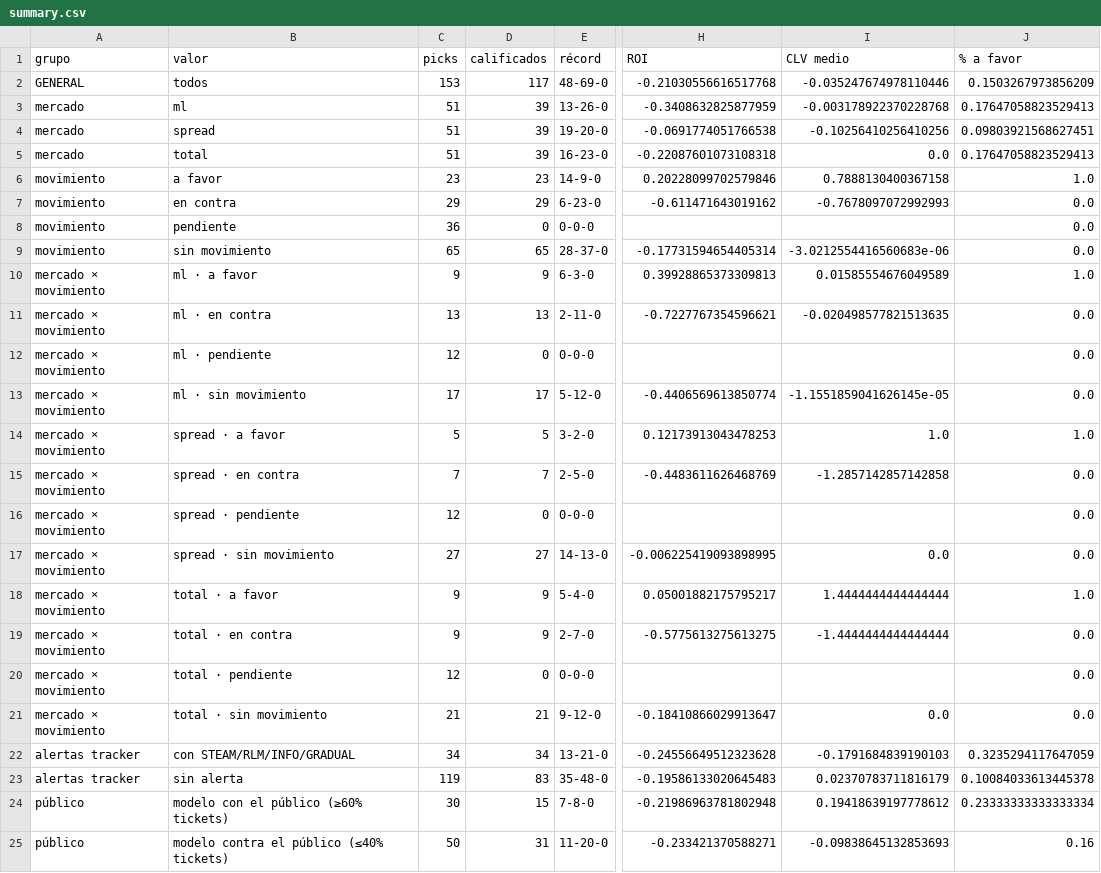
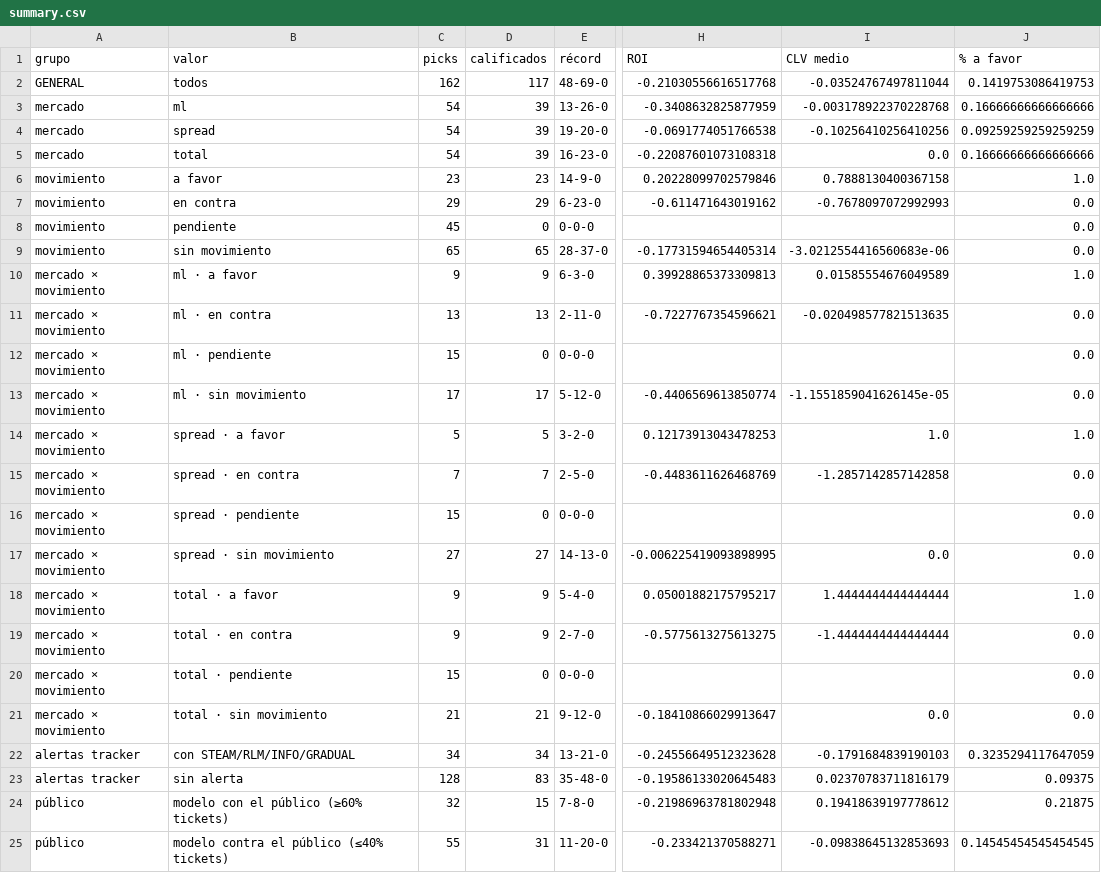
Before and after one commit to DaveBarracuda/nba-quant, a CSV file: ledger/github/summary.csv, drawn as a sheet; only a part is shown, gaps mark what is left out; the diff names each change by its address in the sheet, - before the commit and + after, or states it on an @@ line.

```diff
--- a/ledger/github/summary.csv
+++ b/ledger/github/summary.csv
-C2 (picks): 153
+C2 (picks): 162
-I2 (CLV medio): -0.035247674978110446
+I2 (CLV medio): -0.03524767497811044
-J2 (% a favor): 0.1503267973856209
+J2 (% a favor): 0.1419753086419753
-C3:C5 (picks): 51
+C3:C5 (picks): 54
-J3 (% a favor): 0.17647058823529413
+J3 (% a favor): 0.16666666666666666
-J4 (% a favor): 0.09803921568627451
+J4 (% a favor): 0.09259259259259259
-J5 (% a favor): 0.17647058823529413
+J5 (% a favor): 0.16666666666666666
-C8 (picks): 36
+C8 (picks): 45
-C12 (picks): 12
+C12 (picks): 15
-C16 (picks): 12
+C16 (picks): 15
-C20 (picks): 12
+C20 (picks): 15
-C23 (picks): 119
+C23 (picks): 128
-J23 (% a favor): 0.10084033613445378
+J23 (% a favor): 0.09375
-C24 (picks): 30
+C24 (picks): 32
-J24 (% a favor): 0.23333333333333334
+J24 (% a favor): 0.21875
-C25 (picks): 50
+C25 (picks): 55
-J25 (% a favor): 0.16
+J25 (% a favor): 0.14545454545454545
```
Also changed, not shown: ledger/github/picks.csv, 1 other file.
